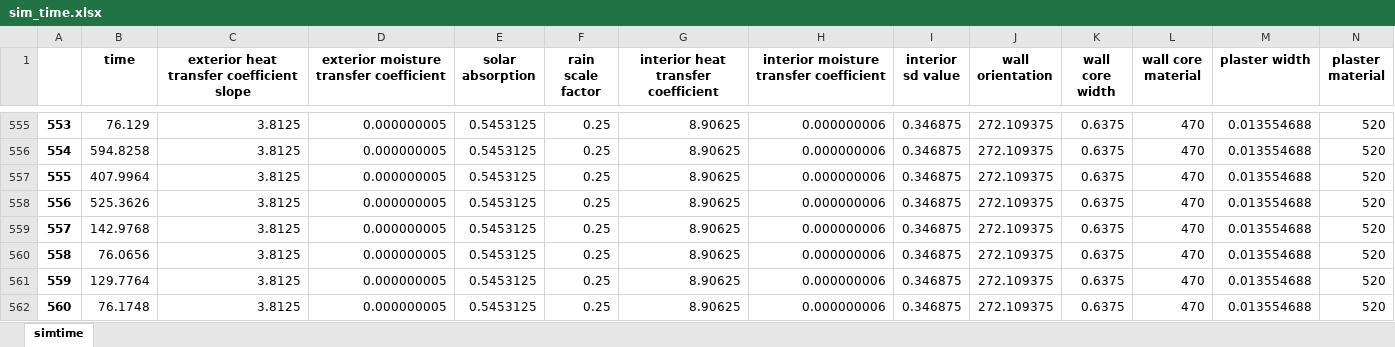
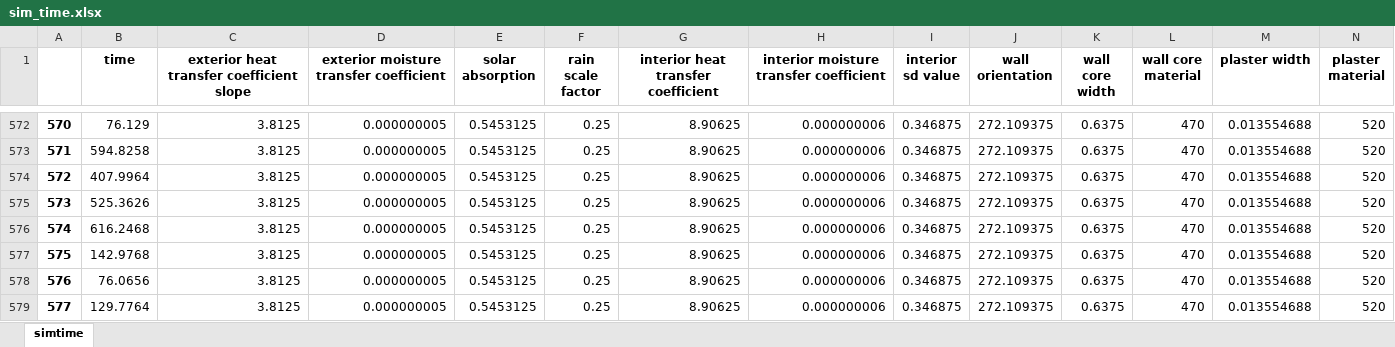
Before and after one commit to ribuild/delphin_6_automation, an Excel workbook: data_process/simtime_prediction/data/sim_time.xlsx, sheet simtime, drawn as a sheet; only a part is shown, gaps mark what is left out; the shorter side is filled out with more unchanged rows; values as stored, in another font and other column widths than the file's, no borders; rows hold the shown columns only; the diff covers the shown part only; the diff names each change by its address in the sheet, - before the commit and + after, or states it on an @@ line.

```diff
--- a/data_process/simtime_prediction/data/sim_time.xlsx (sheet simtime)
+++ b/data_process/simtime_prediction/data/sim_time.xlsx (sheet simtime)
@@ column A renumbered between rows 545 and 598 @@
+row 576: 574 | 616.2468 | 3.8125 | 0.000000005 | 0.5453125 | 0.25 | 8.90625 | 0.000000006 | 0.346875 | 272.109375 | 0.6375 | 470 | 0.013554688 | 520
```
Also changed, not shown: 62 added rows elsewhere in this sheet, 2 other files.
